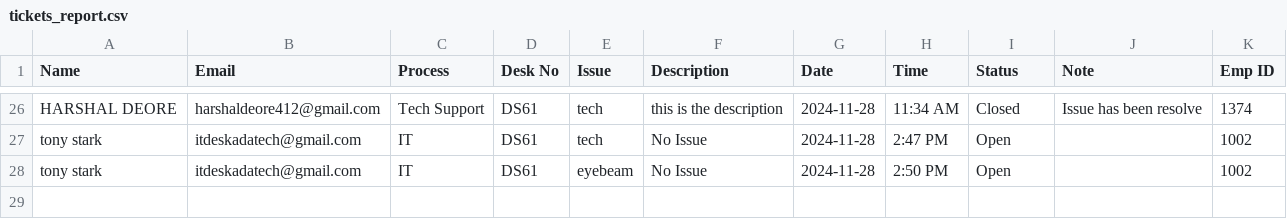
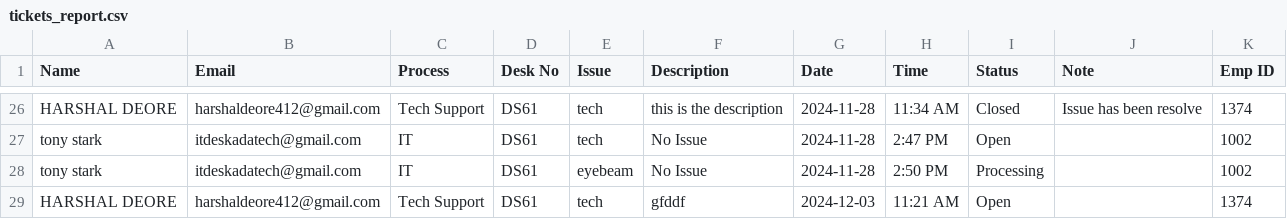
Before and after one commit to HarshalDeore412/TicketMaster, a CSV file: server/controllers/reports/tickets_report.csv, drawn as a sheet; only a part is shown, gaps mark what is left out.

```diff
--- a/server/controllers/reports/tickets_report.csv
+++ b/server/controllers/reports/tickets_report.csv
@@ -27,2 +27,3 @@ HARSHAL  DEORE,harshaldeore412@gmail.com,Tech Support,DS61,tech,this is the desc
 tony stark,itdeskadatech@gmail.com,IT,DS61,tech,No Issue,2024-11-28,2:47 PM,Open,,1002
-tony stark,itdeskadatech@gmail.com,IT,DS61,eyebeam,No Issue,2024-11-28,2:50 PM,Open,,1002
+tony stark,itdeskadatech@gmail.com,IT,DS61,eyebeam,No Issue,2024-11-28,2:50 PM,Processing,,1002
+HARSHAL  DEORE,harshaldeore412@gmail.com,Tech Support,DS61,tech,gfddf,2024-12-03,11:21 AM,Open,,1374
```
Also changed, not shown: 8 other files.
